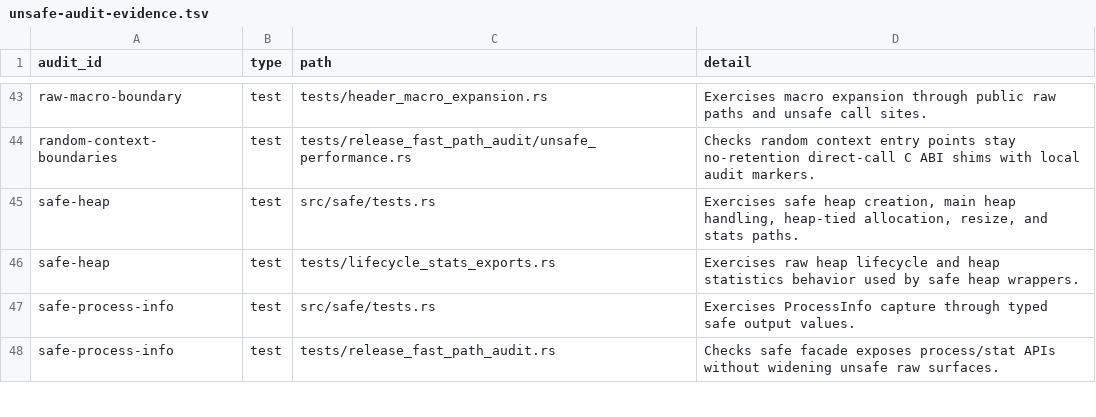
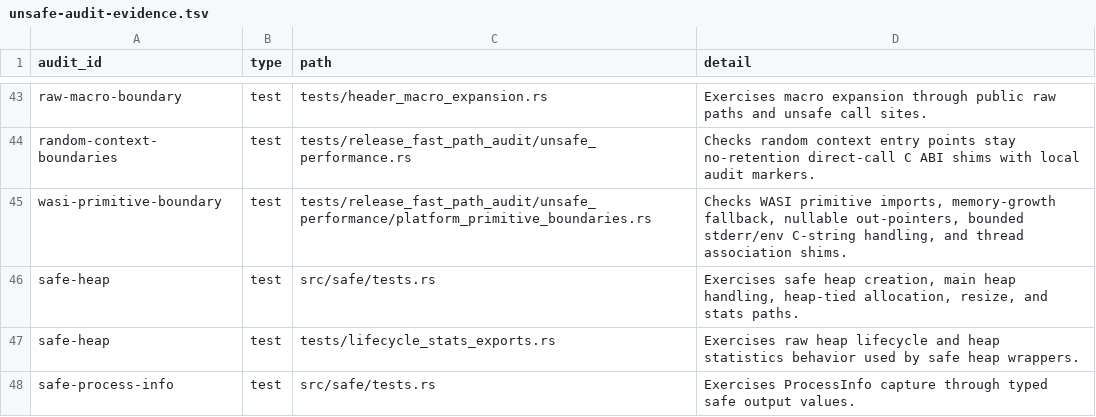
Before and after one commit to whb07/rimalloc, a TSV file: docs/unsafe-audit-evidence.tsv, drawn as a sheet; only a part is shown, gaps mark what is left out; the shorter side is filled out with more unchanged rows.

Commit message:
Migrate WASI primitive audit

```diff
--- a/docs/unsafe-audit-evidence.tsv
+++ b/docs/unsafe-audit-evidence.tsv
@@ -44,2 +44,3 @@ raw-macro-boundary	test	tests/header_macro_expansion.rs	Exercises macro expansio
 random-context-boundaries	test	tests/release_fast_path_audit/unsafe_performance.rs	Checks random context entry points stay no-retention direct-call C ABI shims with local audit markers.
+wasi-primitive-boundary	test	tests/release_fast_path_audit/unsafe_performance/platform_primitive_boundaries.rs	Checks WASI primitive imports, memory-growth fallback, nullable out-pointers, bounded stderr/env C-string handling, and thread association shims.
 safe-heap	test	src/safe/tests.rs	Exercises safe heap creation, main heap handling, heap-tied allocation, resize, and stats paths.
```
Also changed, not shown: docs/unsafe-migration-allowlist.tsv, 8 other files.
